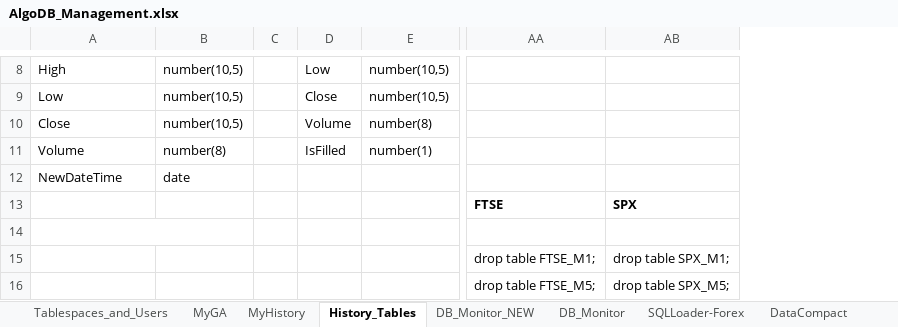
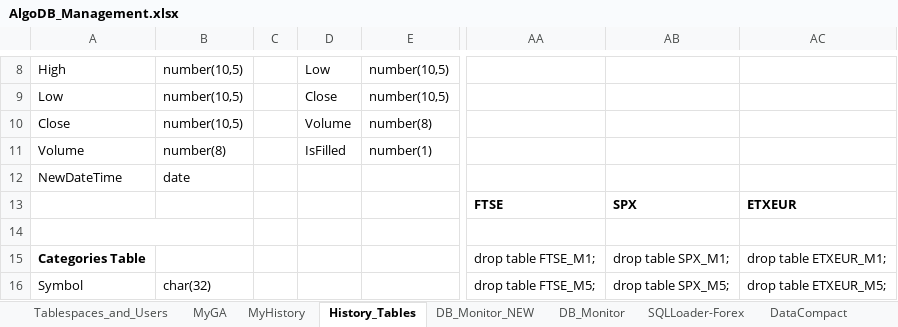
Before and after one commit to gcaglion/AAA, an Excel workbook: AlgoDB/AlgoDB_Management.xlsx, sheet History_Tables, drawn as a sheet; only a part is shown, gaps mark what is left out; values as stored, in another font and other column widths than the file's, no borders; the diff covers the shown part only; the diff names each change by its address in the sheet, - before the commit and + after, or states it on an @@ line.

```diff
--- a/AlgoDB/AlgoDB_Management.xlsx (sheet History_Tables)
+++ b/AlgoDB/AlgoDB_Management.xlsx (sheet History_Tables)
+column AC, rows 13-16: ETXEUR |  | drop table ETXEUR_M1; | drop table ETXEUR_M5;
-A15: (empty)
+A15: Categories Table
-A16: (empty)
+A16: Symbol
-B16: (empty)
+B16: char(32)
```
Also changed, not shown: 467 edited cells elsewhere in this sheet, sheet DB_Monitor, sheet SQLLoader-Forex, sheet DB_Monitor_NEW, 3 other files.
